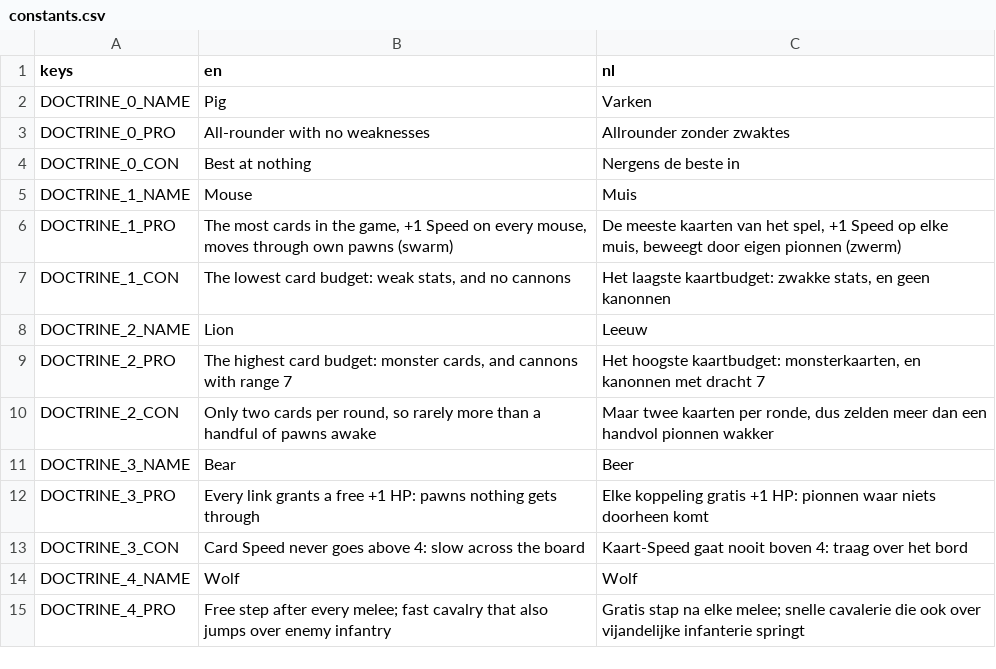
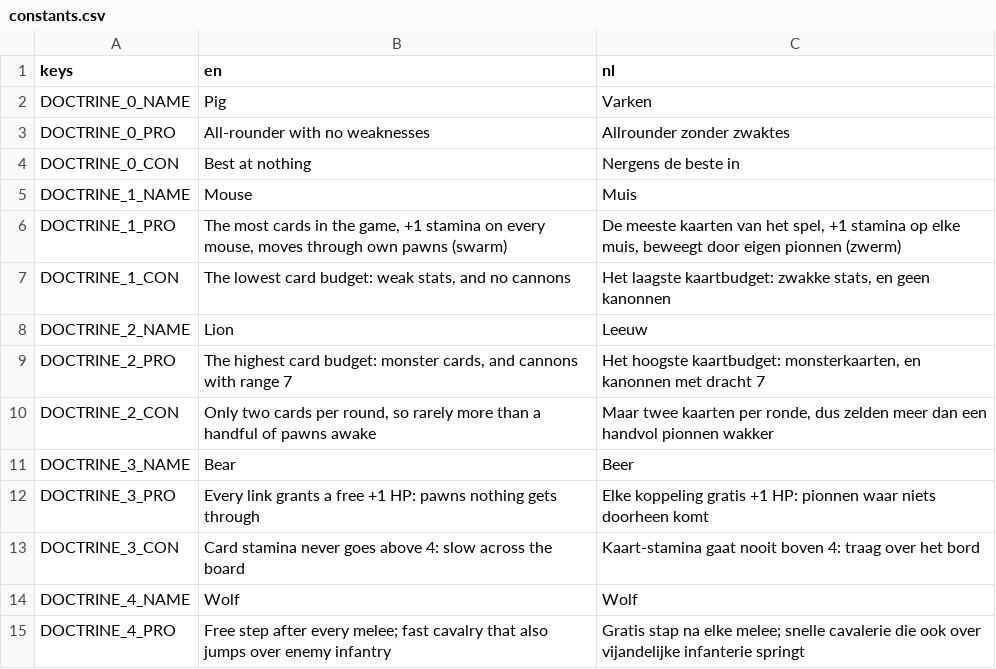
Before and after one commit to maxnieuwenhuijs/fogofwar-godot, a CSV file: i18n/fragments/constants.csv, drawn as a sheet; only a part is shown.

```diff
--- a/i18n/fragments/constants.csv
+++ b/i18n/fragments/constants.csv
@@ -5,3 +5,3 @@ DOCTRINE_0_CON,"Best at nothing","Nergens de beste in"
 DOCTRINE_1_NAME,"Mouse","Muis"
-DOCTRINE_1_PRO,"The most cards in the game, +1 Speed on every mouse, moves through own pawns (swarm)","De meeste kaarten van het spel, +1 Speed op elke muis, beweegt door eigen pionnen (zwerm)"
+DOCTRINE_1_PRO,"The most cards in the game, +1 stamina on every mouse, moves through own pawns (swarm)","De meeste kaarten van het spel, +1 stamina op elke muis, beweegt door eigen pionnen (zwerm)"
 DOCTRINE_1_CON,"The lowest card budget: weak stats, and no cannons","Het laagste kaartbudget: zwakke stats, en geen kanonnen"
@@ -12,3 +12,3 @@ DOCTRINE_3_NAME,"Bear","Beer"
 DOCTRINE_3_PRO,Every link grants a free +1 HP: pawns nothing gets through,Elke koppeling gratis +1 HP: pionnen waar niets doorheen komt
-DOCTRINE_3_CON,Card Speed never goes above 4: slow across the board,Kaart-Speed gaat nooit boven 4: traag over het bord
+DOCTRINE_3_CON,Card stamina never goes above 4: slow across the board,Kaart-stamina gaat nooit boven 4: traag over het bord
 DOCTRINE_4_NAME,"Wolf","Wolf"
```
Also changed, not shown: i18n/fragments/cards.csv, i18n/fragments/game.csv, 15 other files.
